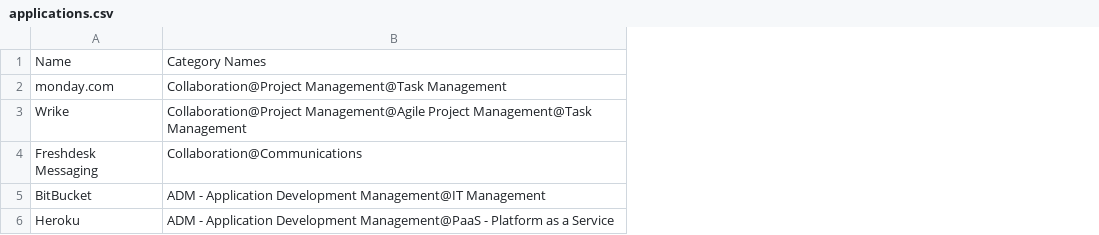
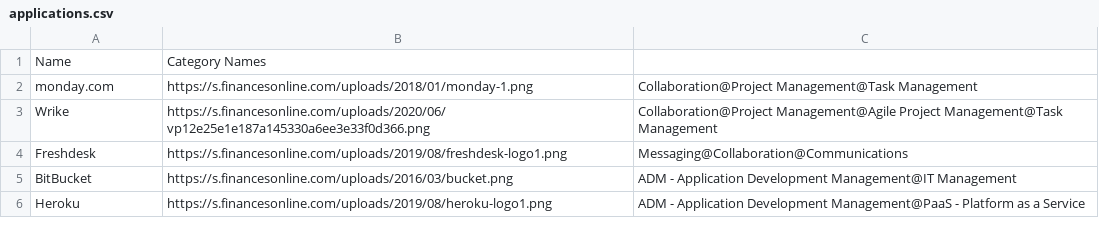
Before and after one commit to oferka/starfish, a CSV file: src/main/resources/data/applications.csv, drawn as a sheet; removed rows and columns are numbered as before the commit, all else as after; the diff names each change by its address in the sheet, - before the commit and + after, or states it on an @@ line.

```diff
--- a/src/main/resources/data/applications.csv
+++ b/src/main/resources/data/applications.csv
+column B, rows 1-3: Category Names | https://s.financesonline.com/uploads/2018/01/monday-1.png | https://s.financesonline.com/uploads/2020/06/vp12e25e1e187a145330a6ee3e33f0d366.png; rows 5-6: https://s.financesonline.com/uploads/2016/03/bucket.png | https://s.financesonline.com/uploads/2019/08/heroku-logo1.png
-C1: Category Names
+C1: (empty)
-row 4: Freshdesk Messaging | Collaboration@Communications
+row 4: Freshdesk | https://s.financesonline.com/uploads/2019/08/freshdesk-logo1.png | Messaging@Collaboration@Communications
```
Also changed, not shown: 14 other files.
